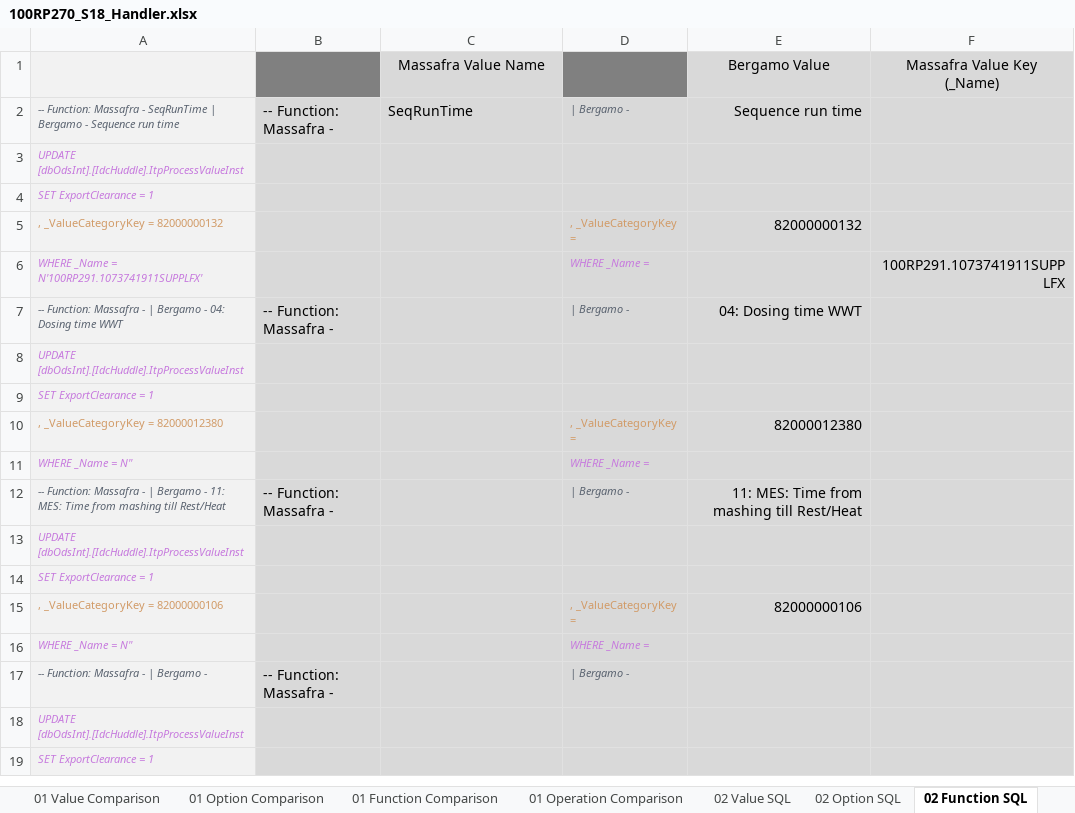
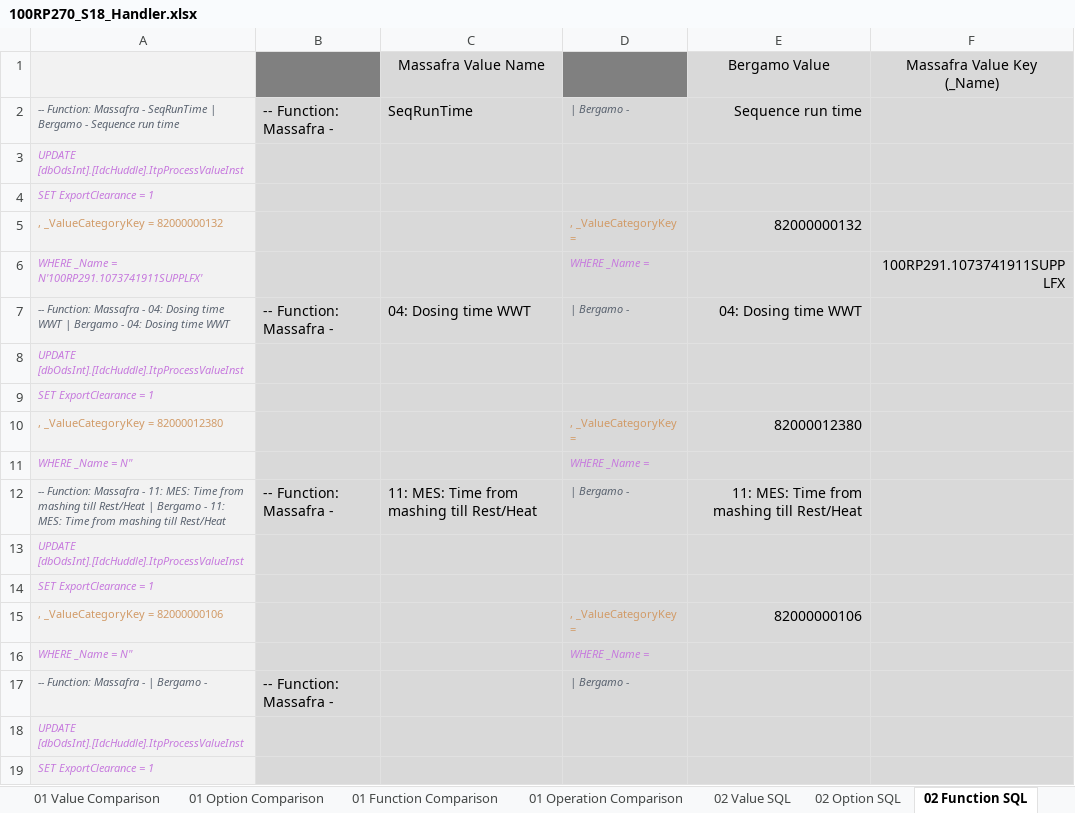
Before and after one commit to den-soima/MassafraSQL, an Excel workbook: ProLeiTAG/Massafra/Update/Values/Procedures/Decoction Line B - 100RP/Sequence 18 - Mash Tun 2/100RP270_S18_Handler.xlsx, sheet 02 Function SQL, drawn as a sheet; only a part is shown; values as stored, in another font and other column widths than the file's, no borders; conditional formats not drawn; the diff names each change by its address in the sheet, - before the commit and + after, or states it on an @@ line.

```diff
--- a/ProLeiTAG/Massafra/Update/Values/Procedures/Decoction Line B - 100RP/Sequence 18 - Mash Tun 2/100RP270_S18_Handler.xlsx (sheet 02 Function SQL)
+++ b/ProLeiTAG/Massafra/Update/Values/Procedures/Decoction Line B - 100RP/Sequence 18 - Mash Tun 2/100RP270_S18_Handler.xlsx (sheet 02 Function SQL)
-A7: …Massafra - | Bergamo…
+A7: …Massafra - 04: Dosing time WWT | Bergamo…
-C7: (empty)
+C7: 04: Dosing time WWT
-A12: …Massafra - | Bergamo…
+A12: …Massafra - 11: MES: Time from mashing till Rest/Heat | Bergamo…
-C12: (empty)
+C12: 11: MES: Time from mashing till Rest/Heat
```
Also changed, not shown: sheet 02 Operation SQL, sheet 01 Operation Comparison, sheet 01 Function Comparison, sheet 02 Value SQL, sheet 01 Value Comparison, ProLeiTAG/Massafra/Update/Values/dbIdcImport/S12.xlsx, ProLeiTAG/Massafra/Update/Values/dbIdcImport/S16.xlsx, 20 other files.
